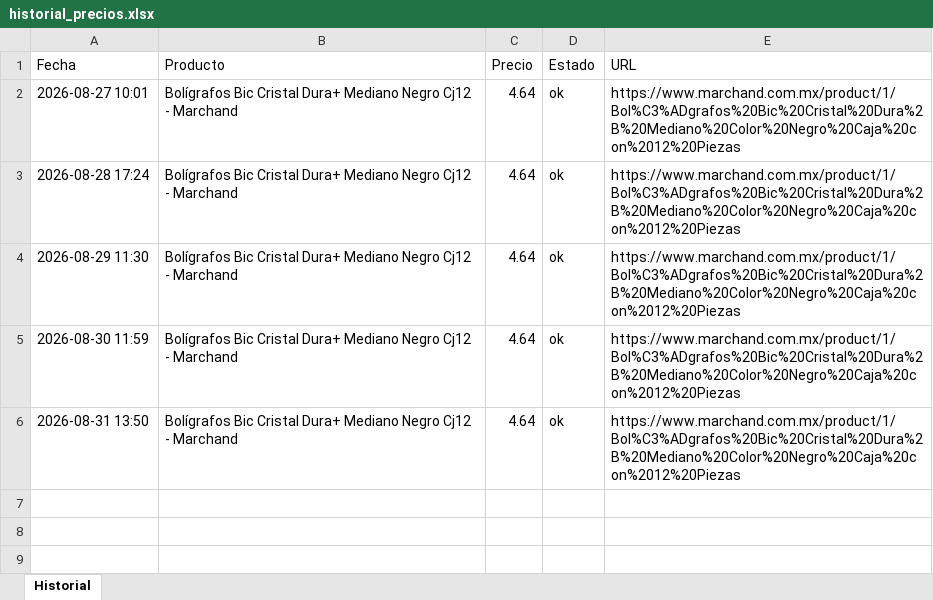
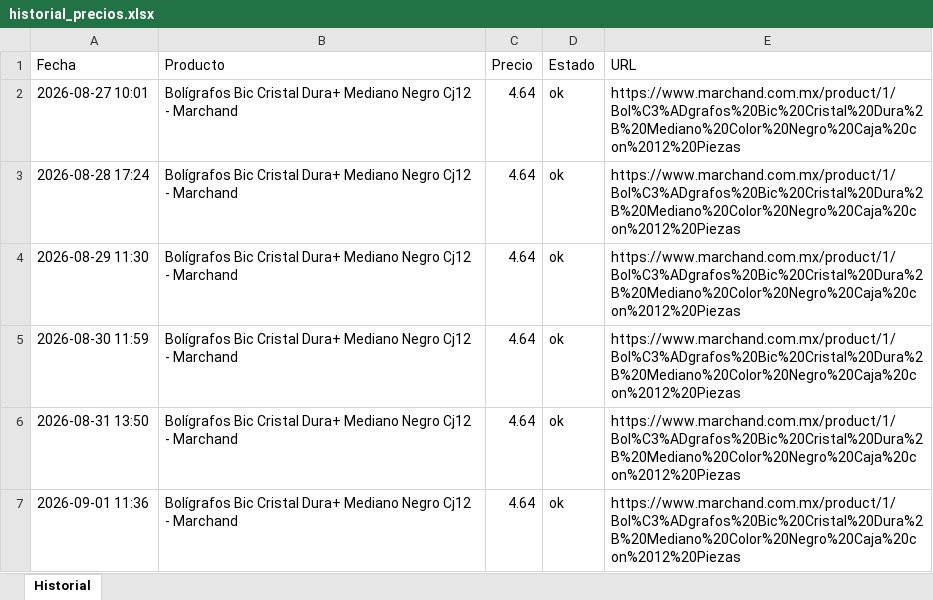
Before and after one commit to joanBNK57/Marchand, an Excel workbook: historial_precios.xlsx, sheet Historial, drawn as a sheet; values as stored, in another font and other column widths than the file's, no borders; the diff names each change by its address in the sheet, - before the commit and + after, or states it on an @@ line.

Commit message:
Actualiza precios 2026-09-01

```diff
--- a/historial_precios.xlsx (sheet Historial)
+++ b/historial_precios.xlsx (sheet Historial)
+row 7: 2026-09-01 11:36 | Bolígrafos Bic Cristal Dura+ Mediano Negro Cj12 - Marchand | 4.64 | ok | https://www.marchand.com.mx/product/1/Bol%C3%ADgrafos%20Bic%20Cristal%20Dura%2B%20Mediano%20Color%20Negro%20Caja%20con%2012%20Piezas
```
